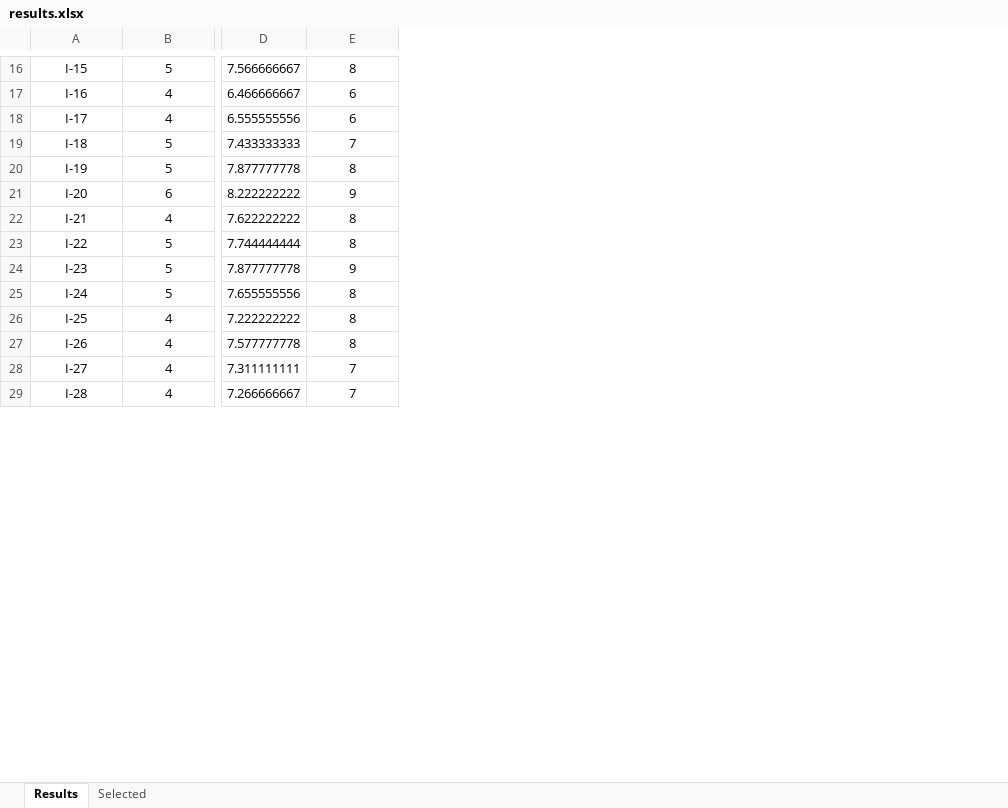
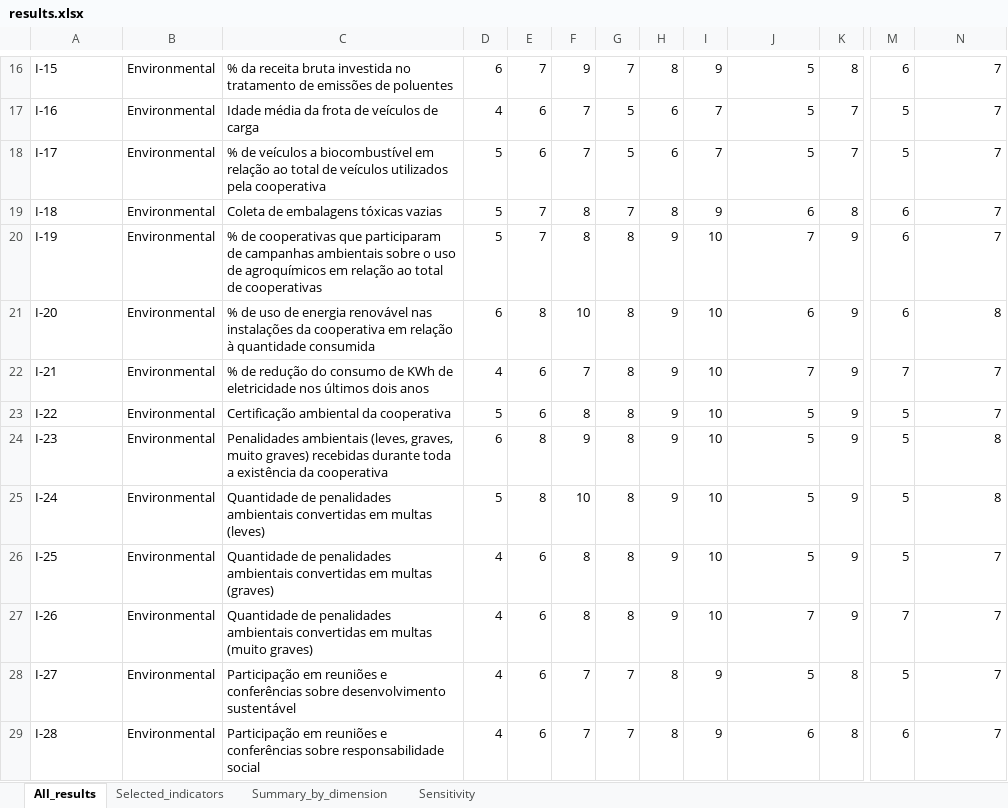
Before and after one commit to fernandoschramm/fuzzy-delphi-agri-coop-indicators, an Excel workbook: results.xlsx, sheet All_results, drawn as a sheet; only a part is shown, gaps mark what is left out; values as stored, in another font and other column widths than the file's, no borders; removed rows and columns are numbered as before the commit, all else as after; the diff covers the shown part only; the diff names each change by its address in the sheet, - before the commit and + after, or states it on an @@ line.

```diff
--- a/results.xlsx (sheet All_results)
+++ b/results.xlsx (sheet All_results)
-sheet tab: Results
+sheet tab: All_results
-sheet tab: Selected
+sheet tab: Selected_indicators
+sheet tab: Summary_by_dimension
+sheet tab: Sensitivity
+column B, rows 16-29: all Environmental
+column C, rows 16-29: % da receita bruta investida no tratamento de emissões de poluentes | Idade média da frota de veículos de carga | % de veículos a biocombustível em relação ao total de veículos utilizados pela cooperativa | Coleta de embalagens tóxicas vazias | % de cooperativas que participaram de campanhas ambientais sobre o uso de agroquímicos em relação ao total de cooperativas | % de uso de energia renovável nas instalações da cooperativa em relação à quantidade consumida | % de redução do consumo de KWh de eletricidade nos últimos dois anos | Certificação ambiental da cooperativa | Penalidades ambientais (leves, graves, muito graves) recebidas durante toda a existência da cooperativa | Quantidade de penalidades ambientais convertidas em multas (leves) | Quantidade de penalidades ambientais convertidas em multas (graves) | Quantidade de penalidades ambientais convertidas em multas (muito graves) | Participação em reuniões e conferências sobre desenvolvimento sustentável | Participação em reuniões e conferências sobre responsabilidade social
+column D, rows 16-29: 6 | 4 | 5 | 5 | 5 | 6 | 4 | 5 | 6 | 5 | 4 | 4 | 4 | 4
+column E, rows 16-29: 7 | 6 | 6 | 7 | 7 | 8 | 6 | 6 | 8 | 8 | 6 | 6 | 6 | 6
+column F, rows 16-29: 9 | 7 | 7 | 8 | 8 | 10 | 7 | 8 | 9 | 10 | 8 | 8 | 7 | 7
+column G, rows 16-29: 7 | 5 | 5 | 7 | 8 | 8 | 8 | 8 | 8 | 8 | 8 | 8 | 7 | 7
+column H, rows 16-29: 8 | 6 | 6 | 8 | 9 | 9 | 9 | 9 | 9 | 9 | 9 | 9 | 8 | 8
+column I, rows 16-29: 9 | 7 | 7 | 9 | 10 | 10 | 10 | 10 | 10 | 10 | 10 | 10 | 9 | 9
+column K, rows 16-29: 8 | 7 | 7 | 8 | 9 | 9 | 9 | 9 | 9 | 9 | 9 | 9 | 8 | 8
-column D, rows 16-29: 7.566666667 | 6.466666667 | 6.555555556 | 7.433333333 | 7.877777778 | 8.222222222 | 7.622222222 | 7.744444444 | 7.877777778 | 7.655555556 | 7.222222222 | 7.577777778 | 7.311111111 | 7.266666667
+column M, rows 16-29: 6 | 5 | 5 | 6 | 6 | 6 | 7 | 5 | 5 | 5 | 5 | 7 | 5 | 6
-A16:A29 alignment: center
+A16:A29 alignment: left
-J16:J29 alignment: center
+J16:J29 alignment: right
-N16:N29 alignment: center
+N16:N29 alignment: right
-N16: 8
+N16: 7
-J17:J18: 4
+J17:J18: 5
-N17:N18: 6
+N17:N18: 7
-J19: 5
+J19: 6
-J20: 5
+J20: 7
-N20: 8
+N20: 7
-N21: 9
+N21: 8
-J22: 4
+J22: 7
-N22:N23: 8
+N22:N23: 7
-N24: 9
+N24: 8
-J26: 4
+J26: 5
-N26:N27: 8
+N26:N27: 7
-J27: 4
+J27: 7
-J28: 4
+J28: 5
-J29: 4
+J29: 6
```
Also changed, not shown: 1 added row, 1 removed row, 16 added columns, 2 removed columns, 90 edited cells and cell formats elsewhere in this sheet, sheet Selected_indicators, dataset.xlsx, 10 other files.
